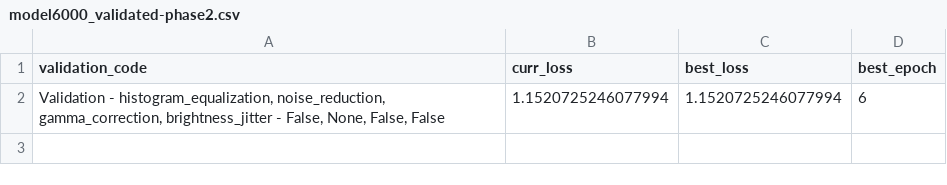
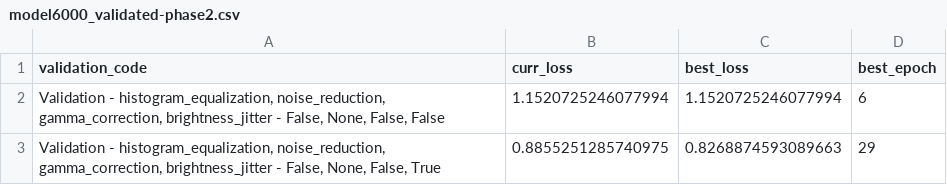
Before and after one commit to vahidbe/Master_Thesis_Faster_RCNN, a CSV file: logs/model6000_validated-phase2.csv, drawn as a sheet; the diff names each change by its address in the sheet, - before the commit and + after, or states it on an @@ line.

Commit message:
Second part of results for model6000_validated-phase2

```diff
--- a/logs/model6000_validated-phase2.csv
+++ b/logs/model6000_validated-phase2.csv
+row 3: Validation - histogram_equalization, noise_reduction, gamma_correction, brightness_jitter - False, None, False, True | 0.8855251285740975 | 0.8268874593089663 | 29
```
Also changed, not shown: 24 other files.
